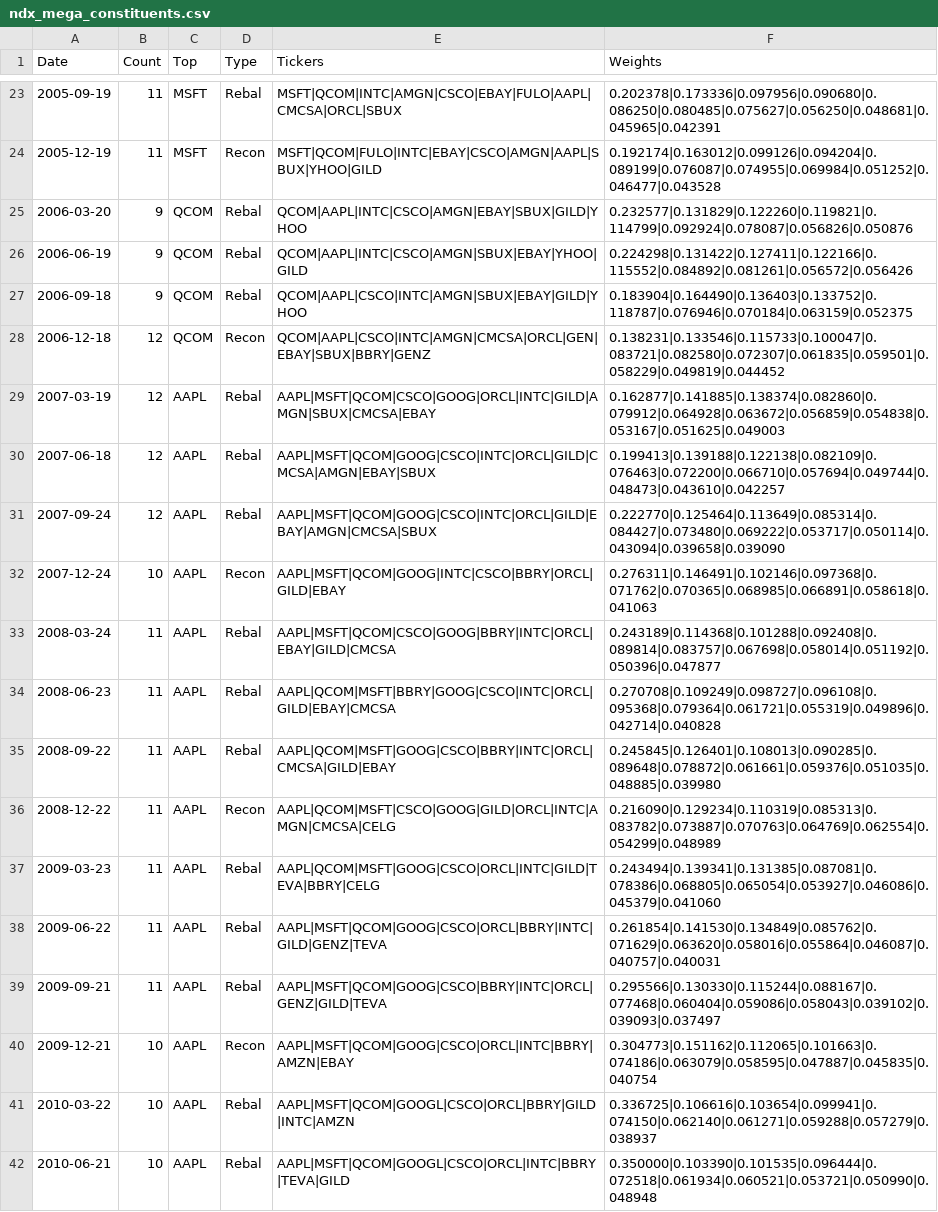
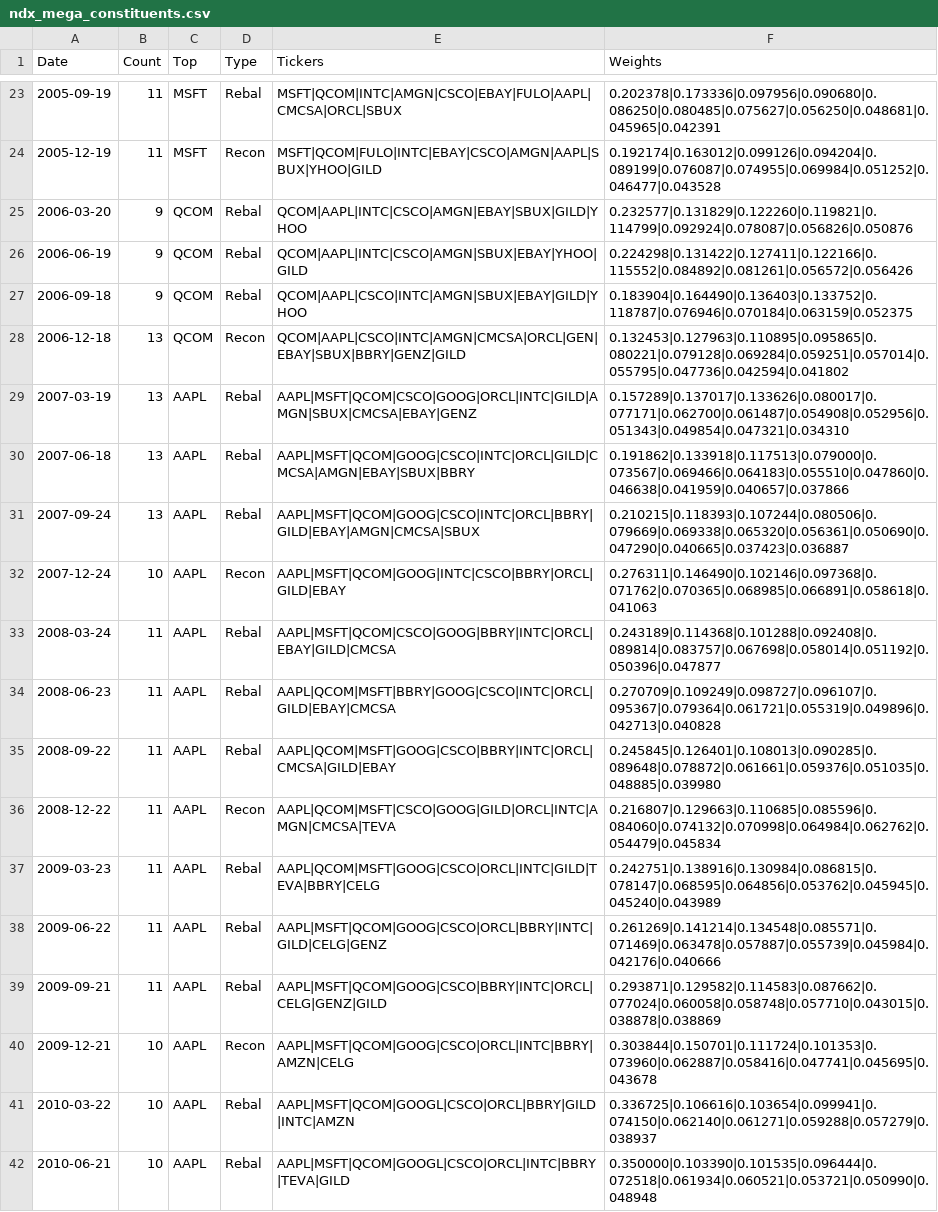
Before and after one commit to Acelogic/Testfol-MarginStresser, a CSV file: data/ndx_simulation/data/results/ndx_mega_constituents.csv, drawn as a sheet; only a part is shown, gaps mark what is left out; the diff covers the shown part only.

```diff
--- a/data/ndx_simulation/data/results/ndx_mega_constituents.csv
+++ b/data/ndx_simulation/data/results/ndx_mega_constituents.csv
@@ -27,15 +27,15 @@ Date,Count,Top,Type,Tickers,Weights
 2006-09-18,9,QCOM,Rebal,QCOM|AAPL|CSCO|INTC|AMGN|SBUX|EBAY|GILD|YHOO,0.183904|0.164490|0.136403|0.133752|0.118787|0.076946|0.070184|0.063159|0.052375
-2006-12-18,12,QCOM,Recon,QCOM|AAPL|CSCO|INTC|AMGN|CMCSA|ORCL|GEN|EBAY|SBUX|BBRY|GENZ,0.138231|0.133546|0.115733|0.100047|0.083721|0.082580|0.072307|0.061835|0.059501|0.058229|0.049819|0.044452
-2007-03-19,12,AAPL,Rebal,AAPL|MSFT|QCOM|CSCO|GOOG|ORCL|INTC|GILD|AMGN|SBUX|CMCSA|EBAY,0.162877|0.141885|0.138374|0.082860|0.079912|0.064928|0.063672|0.056859|0.054838|0.053167|0.051625|0.049003
-2007-06-18,12,AAPL,Rebal,AAPL|MSFT|QCOM|GOOG|CSCO|INTC|ORCL|GILD|CMCSA|AMGN|EBAY|SBUX,0.199413|0.139188|0.122138|0.082109|0.076463|0.072200|0.066710|0.057694|0.049744|0.048473|0.043610|0.042257
-2007-09-24,12,AAPL,Rebal,AAPL|MSFT|QCOM|GOOG|CSCO|INTC|ORCL|GILD|EBAY|AMGN|CMCSA|SBUX,0.222770|0.125464|0.113649|0.085314|0.084427|0.073480|0.069222|0.053717|0.050114|0.043094|0.039658|0.039090
-2007-12-24,10,AAPL,Recon,AAPL|MSFT|QCOM|GOOG|INTC|CSCO|BBRY|ORCL|GILD|EBAY,0.276311|0.146491|0.102146|0.097368|0.071762|0.070365|0.068985|0.066891|0.058618|0.041063
+2006-12-18,13,QCOM,Recon,QCOM|AAPL|CSCO|INTC|AMGN|CMCSA|ORCL|GEN|EBAY|SBUX|BBRY|GENZ|GILD,0.132453|0.127963|0.110895|0.095865|0.080221|0.079128|0.069284|0.059251|0.057014|0.055795|0.047736|0.042594|0.041802
+2007-03-19,13,AAPL,Rebal,AAPL|MSFT|QCOM|CSCO|GOOG|ORCL|INTC|GILD|AMGN|SBUX|CMCSA|EBAY|GENZ,0.157289|0.137017|0.133626|0.080017|0.077171|0.062700|0.061487|0.054908|0.052956|0.051343|0.049854|0.047321|0.034310
+2007-06-18,13,AAPL,Rebal,AAPL|MSFT|QCOM|GOOG|CSCO|INTC|ORCL|GILD|CMCSA|AMGN|EBAY|SBUX|BBRY,0.191862|0.133918|0.117513|0.079000|0.073567|0.069466|0.064183|0.055510|0.047860|0.046638|0.041959|0.040657|0.037866
+2007-09-24,13,AAPL,Rebal,AAPL|MSFT|QCOM|GOOG|CSCO|INTC|ORCL|BBRY|GILD|EBAY|AMGN|CMCSA|SBUX,0.210215|0.118393|0.107244|0.080506|0.079669|0.069338|0.065320|0.056361|0.050690|0.047290|0.040665|0.037423|0.036887
+2007-12-24,10,AAPL,Recon,AAPL|MSFT|QCOM|GOOG|INTC|CSCO|BBRY|ORCL|GILD|EBAY,0.276311|0.146490|0.102146|0.097368|0.071762|0.070365|0.068985|0.066891|0.058618|0.041063
 2008-03-24,11,AAPL,Rebal,AAPL|MSFT|QCOM|CSCO|GOOG|BBRY|INTC|ORCL|EBAY|GILD|CMCSA,0.243189|0.114368|0.101288|0.092408|0.089814|0.083757|0.067698|0.058014|0.051192|0.050396|0.047877
-2008-06-23,11,AAPL,Rebal,AAPL|QCOM|MSFT|BBRY|GOOG|CSCO|INTC|ORCL|GILD|EBAY|CMCSA,0.270708|0.109249|0.098727|0.096108|0.095368|0.079364|0.061721|0.055319|0.049896|0.042714|0.040828
+2008-06-23,11,AAPL,Rebal,AAPL|QCOM|MSFT|BBRY|GOOG|CSCO|INTC|ORCL|GILD|EBAY|CMCSA,0.270709|0.109249|0.098727|0.096107|0.095367|0.079364|0.061721|0.055319|0.049896|0.042713|0.040828
 2008-09-22,11,AAPL,Rebal,AAPL|QCOM|MSFT|GOOG|CSCO|BBRY|INTC|ORCL|CMCSA|GILD|EBAY,0.245845|0.126401|0.108013|0.090285|0.089648|0.078872|0.061661|0.059376|0.051035|0.048885|0.039980
-2008-12-22,11,AAPL,Recon,AAPL|QCOM|MSFT|CSCO|GOOG|GILD|ORCL|INTC|AMGN|CMCSA|CELG,0.216090|0.129234|0.110319|0.085313|0.083782|0.073887|0.070763|0.064769|0.062554|0.054299|0.048989
-2009-03-23,11,AAPL,Rebal,AAPL|QCOM|MSFT|GOOG|CSCO|ORCL|INTC|GILD|TEVA|BBRY|CELG,0.243494|0.139341|0.131385|0.087081|0.078386|0.068805|0.065054|0.053927|0.046086|0.045379|0.041060
-2009-06-22,11,AAPL,Rebal,AAPL|MSFT|QCOM|GOOG|CSCO|ORCL|BBRY|INTC|GILD|GENZ|TEVA,0.261854|0.141530|0.134849|0.085762|0.071629|0.063620|0.058016|0.055864|0.046087|0.040757|0.040031
-2009-09-21,11,AAPL,Rebal,AAPL|MSFT|QCOM|GOOG|CSCO|BBRY|INTC|ORCL|GENZ|GILD|TEVA,0.295566|0.130330|0.115244|0.088167|0.077468|0.060404|0.059086|0.058043|0.039102|0.039093|0.037497
-2009-12-21,10,AAPL,Recon,AAPL|MSFT|QCOM|GOOG|CSCO|ORCL|INTC|BBRY|AMZN|EBAY,0.304773|0.151162|0.112065|0.101663|0.074186|0.063079|0.058595|0.047887|0.045835|0.040754
+2008-12-22,11,AAPL,Recon,AAPL|QCOM|MSFT|CSCO|GOOG|GILD|ORCL|INTC|AMGN|CMCSA|TEVA,0.216807|0.129663|0.110685|0.085596|0.084060|0.074132|0.070998|0.064984|0.062762|0.054479|0.045834
+2009-03-23,11,AAPL,Rebal,AAPL|QCOM|MSFT|GOOG|CSCO|ORCL|INTC|GILD|TEVA|BBRY|CELG,0.242751|0.138916|0.130984|0.086815|0.078147|0.068595|0.064856|0.053762|0.045945|0.045240|0.043989
+2009-06-22,11,AAPL,Rebal,AAPL|MSFT|QCOM|GOOG|CSCO|ORCL|BBRY|INTC|GILD|CELG|GENZ,0.261269|0.141214|0.134548|0.085571|0.071469|0.063478|0.057887|0.055739|0.045984|0.042176|0.040666
+2009-09-21,11,AAPL,Rebal,AAPL|MSFT|QCOM|GOOG|CSCO|BBRY|INTC|ORCL|CELG|GENZ|GILD,0.293871|0.129582|0.114583|0.087662|0.077024|0.060058|0.058748|0.057710|0.043015|0.038878|0.038869
+2009-12-21,10,AAPL,Recon,AAPL|MSFT|QCOM|GOOG|CSCO|ORCL|INTC|BBRY|AMZN|CELG,0.303844|0.150701|0.111724|0.101353|0.073960|0.062887|0.058416|0.047741|0.045695|0.043678
 2010-03-22,10,AAPL,Rebal,AAPL|MSFT|QCOM|GOOGL|CSCO|ORCL|BBRY|GILD|INTC|AMZN,0.336725|0.106616|0.103654|0.099941|0.074150|0.062140|0.061271|0.059288|0.057279|0.038937
```
Also changed, not shown: 37 edited cells elsewhere in this file, data/NDX30SIM.csv, data/NDXMEGA2SIM.csv, 19 other files.
